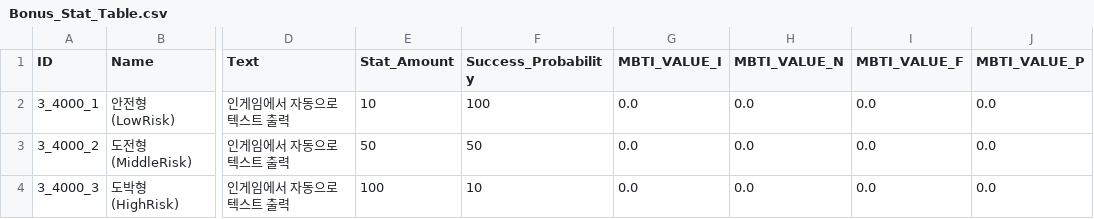
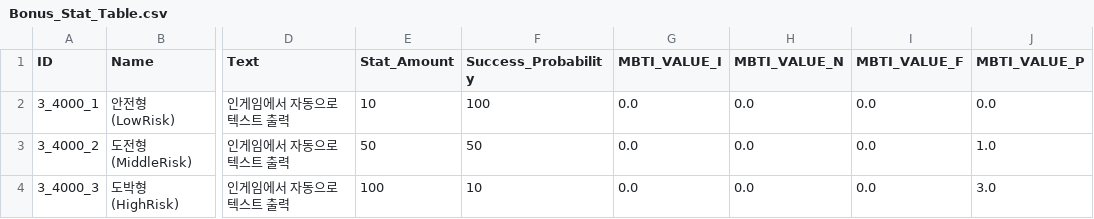
Before and after one commit to kupka05/Project_DR_KHT, a CSV file: Project_DR/Assets/Resources/Bonus_Stat_Table.csv, drawn as a sheet; only a part is shown, gaps mark what is left out; the diff names each change by its address in the sheet, - before the commit and + after, or states it on an @@ line.

```diff
--- a/Project_DR/Assets/Resources/Bonus_Stat_Table.csv
+++ b/Project_DR/Assets/Resources/Bonus_Stat_Table.csv
-J3 (MBTI_VALUE_P): 0.0
+J3 (MBTI_VALUE_P): 1.0
-J4 (MBTI_VALUE_P): 0.0
+J4 (MBTI_VALUE_P): 3.0
```
Also changed, not shown: Project_DR/Assets/Resources/BossMonster_Table.csv, Project_DR/Assets/Resources/Item_Bomb_Table.csv, 20 other files.
